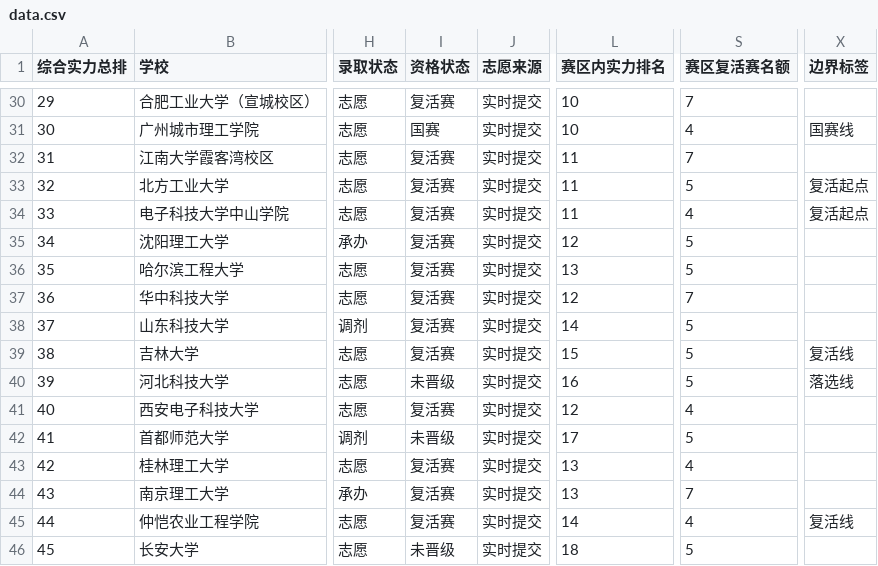
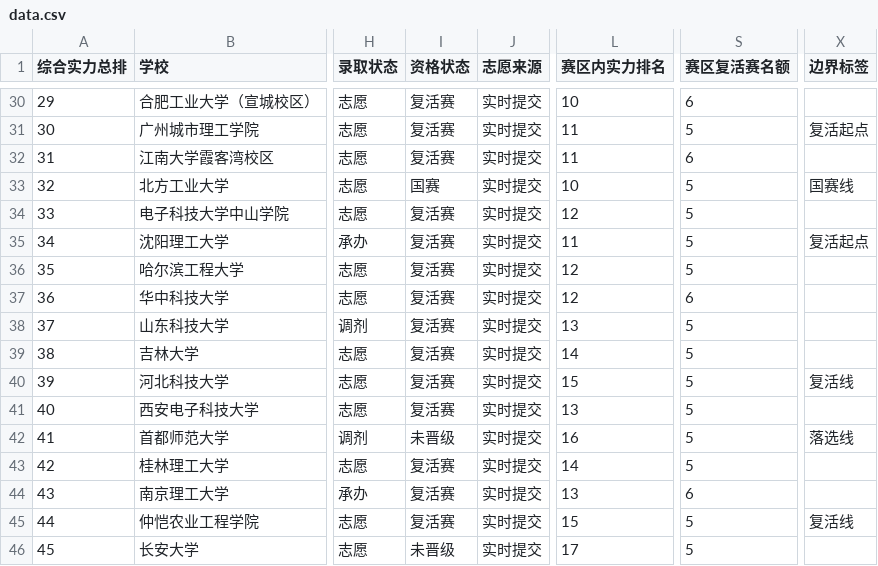
Before and after one commit to mqqqishere/RMUC2026-Registration-Dashboard, a CSV file: docs/data.csv, drawn as a sheet; only a part is shown, gaps mark what is left out; the diff covers the shown part only; the diff names each change by its address in the sheet, - before the commit and + after, or states it on an @@ line.

```diff
--- a/docs/data.csv
+++ b/docs/data.csv
-S30 (赛区复活赛名额): 7
+S30 (赛区复活赛名额): 6
-I31 (资格状态): 国赛
+I31 (资格状态): 复活赛
-L31 (赛区内实力排名): 10
+L31 (赛区内实力排名): 11
-S31 (赛区复活赛名额): 4
+S31 (赛区复活赛名额): 5
-X31 (边界标签): 国赛线
+X31 (边界标签): 复活起点
-S32 (赛区复活赛名额): 7
+S32 (赛区复活赛名额): 6
-I33 (资格状态): 复活赛
+I33 (资格状态): 国赛
-L33 (赛区内实力排名): 11
+L33 (赛区内实力排名): 10
-X33 (边界标签): 复活起点
+X33 (边界标签): 国赛线
-L34 (赛区内实力排名): 11
+L34 (赛区内实力排名): 12
-S34 (赛区复活赛名额): 4
+S34 (赛区复活赛名额): 5
-X34 (边界标签): 复活起点
+X34 (边界标签): (empty)
-L35 (赛区内实力排名): 12
+L35 (赛区内实力排名): 11
-X35 (边界标签): (empty)
+X35 (边界标签): 复活起点
-L36 (赛区内实力排名): 13
+L36 (赛区内实力排名): 12
-S37 (赛区复活赛名额): 7
+S37 (赛区复活赛名额): 6
-L38 (赛区内实力排名): 14
+L38 (赛区内实力排名): 13
-L39 (赛区内实力排名): 15
+L39 (赛区内实力排名): 14
-X39 (边界标签): 复活线
+X39 (边界标签): (empty)
-I40 (资格状态): 未晋级
+I40 (资格状态): 复活赛
-L40 (赛区内实力排名): 16
+L40 (赛区内实力排名): 15
-X40 (边界标签): 落选线
+X40 (边界标签): 复活线
-L41 (赛区内实力排名): 12
+L41 (赛区内实力排名): 13
-S41 (赛区复活赛名额): 4
+S41 (赛区复活赛名额): 5
-L42 (赛区内实力排名): 17
+L42 (赛区内实力排名): 16
-X42 (边界标签): (empty)
+X42 (边界标签): 落选线
-L43 (赛区内实力排名): 13
+L43 (赛区内实力排名): 14
-S43 (赛区复活赛名额): 4
+S43 (赛区复活赛名额): 5
-S44 (赛区复活赛名额): 7
+S44 (赛区复活赛名额): 6
-L45 (赛区内实力排名): 14
+L45 (赛区内实力排名): 15
-S45 (赛区复活赛名额): 4
+S45 (赛区复活赛名额): 5
-L46 (赛区内实力排名): 18
+L46 (赛区内实力排名): 17
```
Also changed, not shown: 101 edited cells elsewhere in this file, 7 other files.
